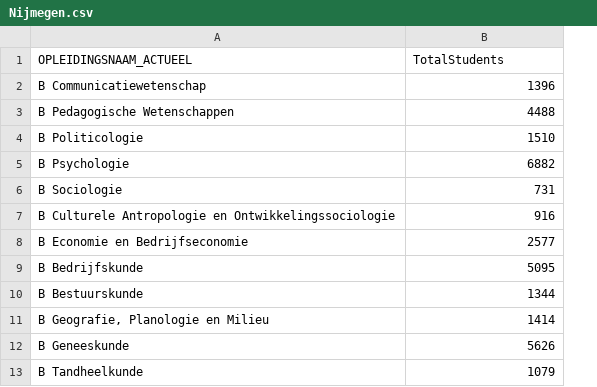
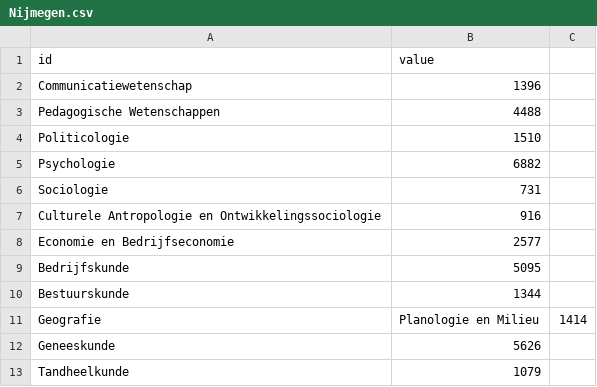
Before and after one commit to FlorianFFF/FlorianFFF.github.io, a CSV file: Universiteiten/Nijmegen.csv, drawn as a sheet; only a part is shown; removed rows and columns are numbered as before the commit, all else as after; the diff names each change by its address in the sheet, - before the commit and + after, or states it on an @@ line.

```diff
--- a/Universiteiten/Nijmegen.csv
+++ b/Universiteiten/Nijmegen.csv
-column A (OPLEIDINGSNAAM_ACTUEEL), rows 2-13: B Communicatiewetenschap | B Pedagogische Wetenschappen | B Politicologie | B Psychologie | B Sociologie | B Culturele Antropologie en Ontwikkelingssociologie | B Economie en Bedrijfseconomie | B Bedrijfskunde | B Bestuurskunde | B Geografie, Planologie en Milieu | B Geneeskunde | B Tandheelkunde
+column A (id), rows 2-13: Communicatiewetenschap | Pedagogische Wetenschappen | Politicologie | Psychologie | Sociologie | Culturele Antropologie en Ontwikkelingssociologie | Economie en Bedrijfseconomie | Bedrijfskunde | Bestuurskunde | Geografie | Geneeskunde | Tandheelkunde
+column C, row 11: 1414
-B1: TotalStudents
+B1: value
-B11 (value): 1414
+B11 (value): Planologie en Milieu
```
Also changed, not shown: Universiteiten/Amsterdam.csv, Universiteiten/Enschede.csv, 13 other files.
